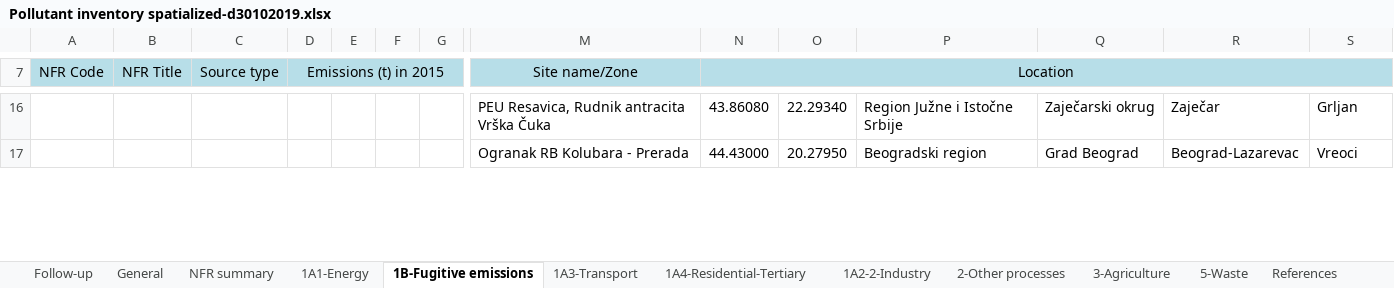
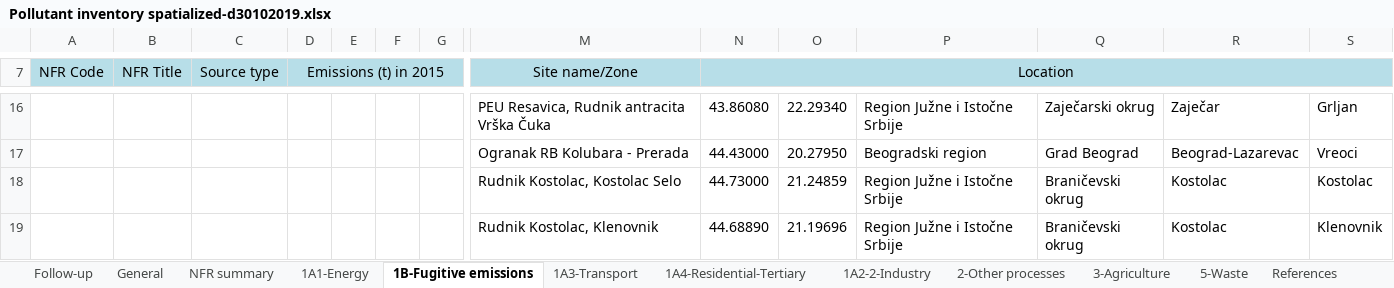
Before and after one commit to pejovic/Spatialization, an Excel workbook: Pollutant inventory spatialized-d30102019.xlsx, sheet 1B-Fugitive emissions, drawn as a sheet; only a part is shown, gaps mark what is left out; values as stored, in another font and other column widths than the file's, no borders; rows hold the shown columns only; the diff covers the shown part only; the diff names each change by its address in the sheet, - before the commit and + after, or states it on an @@ line.

Commit message:
Fugitive emssions spatialised

```diff
--- a/Pollutant inventory spatialized-d30102019.xlsx (sheet 1B-Fugitive emissions)
+++ b/Pollutant inventory spatialized-d30102019.xlsx (sheet 1B-Fugitive emissions)
+row 18:  |  |  |  |  |  |  | Rudnik Kostolac, Kostolac Selo | 44.73000 | 21.24859 | Region Južne i Istočne Srbije | Braničevski okrug | Kostolac | Kostolac
+row 19:  |  |  |  |  |  |  | Rudnik Kostolac, Klenovnik | 44.68890 | 21.19696 | Region Južne i Istočne Srbije | Braničevski okrug | Kostolac | Klenovnik
```
Also changed, not shown: 2 added rows, 69 edited cells and cell formats elsewhere in this sheet, sheet 1A1-Energy, 8 other files.
